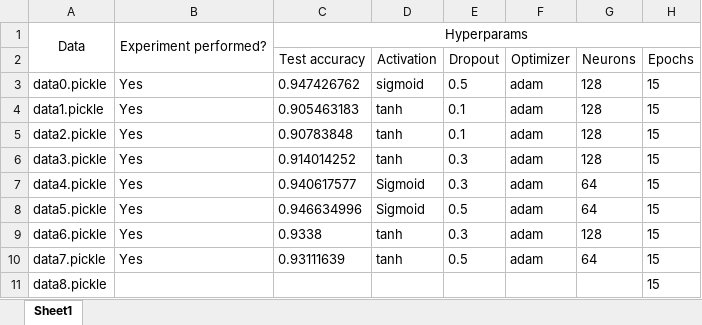
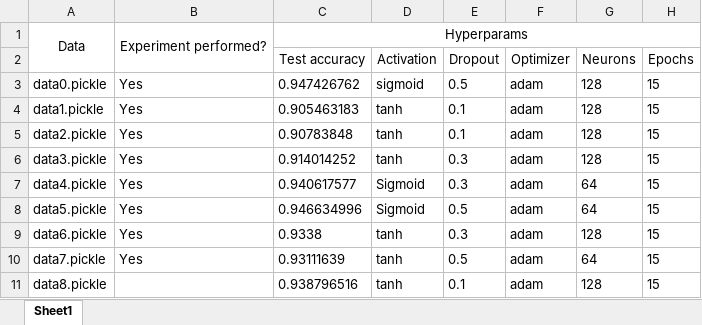
Before and after one commit to raveenaaa/TrafficSignCNN, an Excel workbook: Experiment checklist.xlsx, sheet Sheet1, drawn as a sheet; values as stored, in another font and other column widths than the file's, no borders; the diff names each change by its address in the sheet, - before the commit and + after, or states it on an @@ line.

Commit message:
Exp: data8 complete. All data files done.

```diff
--- a/Experiment checklist.xlsx (sheet Sheet1)
+++ b/Experiment checklist.xlsx (sheet Sheet1)
-C11 (Test accuracy): (empty)
+C11 (Test accuracy): 0.938796516
-D11 (Activation): (empty)
+D11 (Activation): tanh
-E11 (Dropout): (empty)
+E11 (Dropout): 0.1
-F11 (Optimizer): (empty)
+F11 (Optimizer): adam
-G11 (Neurons): (empty)
+G11 (Neurons): 128
```
Also changed, not shown: 7 other files.
